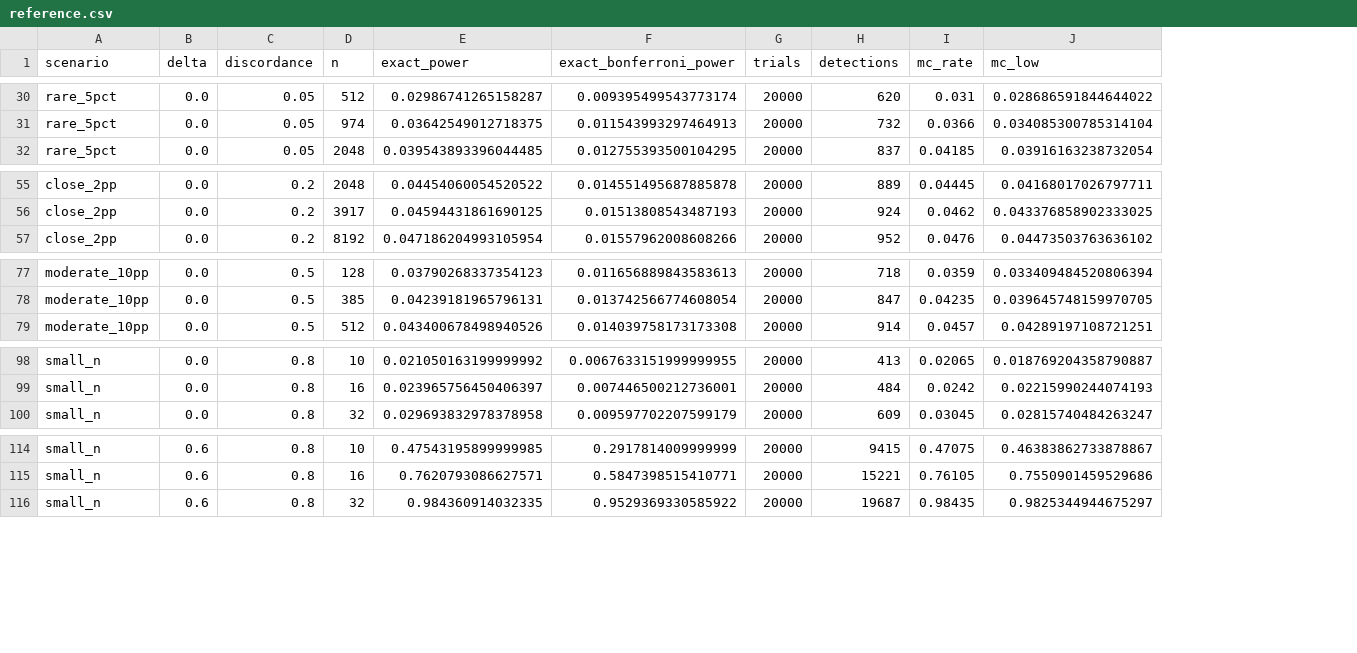
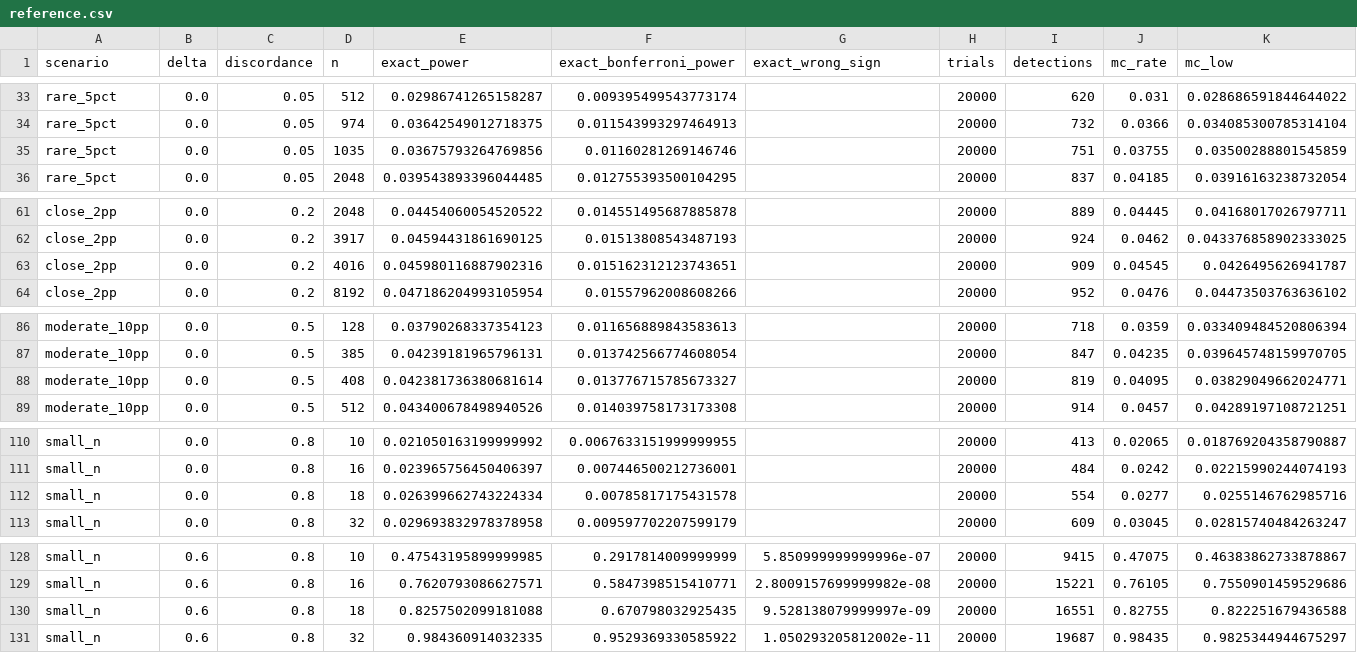
Before and after one commit to mottopanikeiku/rayleigh, a CSV file: results/known_truth/reference.csv, drawn as a sheet; only a part is shown, gaps mark what is left out; rows hold the shown columns only; the diff covers the shown part only; the diff names each change by its address in the sheet, - before the commit and + after, or states it on an @@ line.

Commit message:
Add an exact oracle, type S errors and planned Holm families to the calibration

```diff
--- a/results/known_truth/reference.csv
+++ b/results/known_truth/reference.csv
+column G (exact_wrong_sign), rows 128-129: 5.850999999999996e-07 | 2.8009157699999982e-08; row 131: 1.050293205812002e-11
+row 35: rare_5pct | 0.0 | 0.05 | 1035 | 0.03675793264769856 | 0.01160281269146746 |  | 20000 | 751 | 0.03755 | 0.03500288801545859
+row 63: close_2pp | 0.0 | 0.2 | 4016 | 0.045980116887902316 | 0.015162312123743651 |  | 20000 | 909 | 0.04545 | 0.0426495626941787
+row 88: moderate_10pp | 0.0 | 0.5 | 408 | 0.042381736380681614 | 0.013776715785673327 |  | 20000 | 819 | 0.04095 | 0.03829049662024771
+row 112: small_n | 0.0 | 0.8 | 18 | 0.026399662743224334 | 0.00785817175431578 |  | 20000 | 554 | 0.0277 | 0.0255146762985716
+row 130: small_n | 0.6 | 0.8 | 18 | 0.8257502099181088 | 0.670798032925435 | 9.528138079999997e-09 | 20000 | 16551 | 0.82755 | 0.822251679436588
```
Also changed, not shown: 10 added rows elsewhere in this file, 10 other files.
